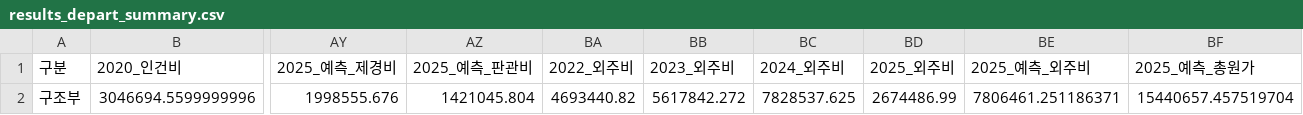
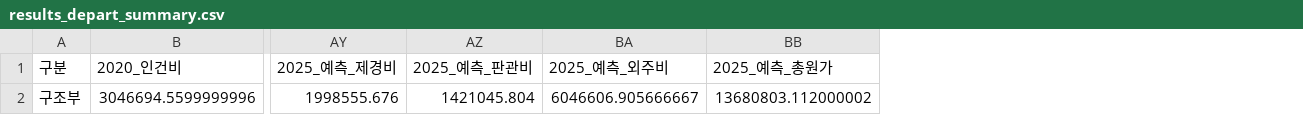
Before and after one commit to photo2story/my-erp-git, a CSV file: static/results/results_depart_summary.csv, drawn as a sheet; only a part is shown, gaps mark what is left out; removed rows and columns are numbered as before the commit, all else as after; the diff names each change by its address in the sheet, - before the commit and + after, or states it on an @@ line.

Commit message:
Update results_depart_summary.csv in ERP repository

```diff
--- a/static/results/results_depart_summary.csv
+++ b/static/results/results_depart_summary.csv
-column BA (2022_외주비), row 2: 4693440.82
-column BB (2023_외주비), row 2: 5617842.272
-column BC (2024_외주비), row 2: 7828537.625
-column BD (2025_외주비), row 2: 2674486.99
-BA2 (2025_예측_외주비): 7806461.251186371
+BA2 (2025_예측_외주비): 6046606.905666667
-BB2 (2025_예측_총원가): 15440657.457519704
+BB2 (2025_예측_총원가): 13680803.112000002
```
